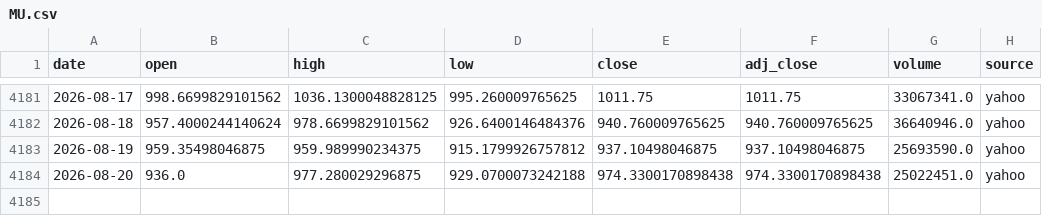
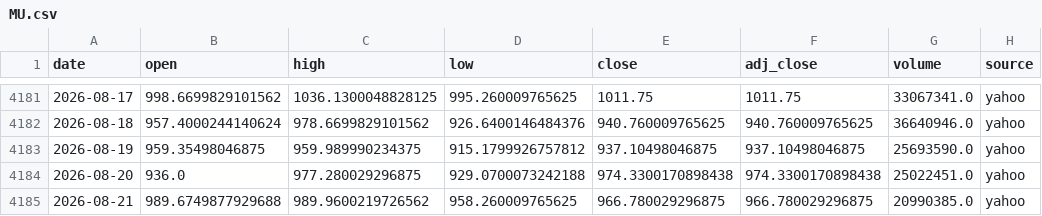
Before and after one commit to SANGMOLEE/soxl-data, a CSV file: data/prices/MU.csv, drawn as a sheet; only a part is shown, gaps mark what is left out.

```diff
--- a/data/prices/MU.csv
+++ b/data/prices/MU.csv
@@ -4184 +4184,2 @@ date,open,high,low,close,adj_close,volume,source
 2026-08-20,936.0,977.280029296875,929.0700073242188,974.3300170898438,974.3300170898438,25022451.0,yahoo
+2026-08-21,989.6749877929688,989.9600219726562,958.260009765625,966.780029296875,966.780029296875,20990385.0,yahoo
```
Also changed, not shown: data/prices/SOXL.csv, data/prices/SOXS.csv, 12 other files.
